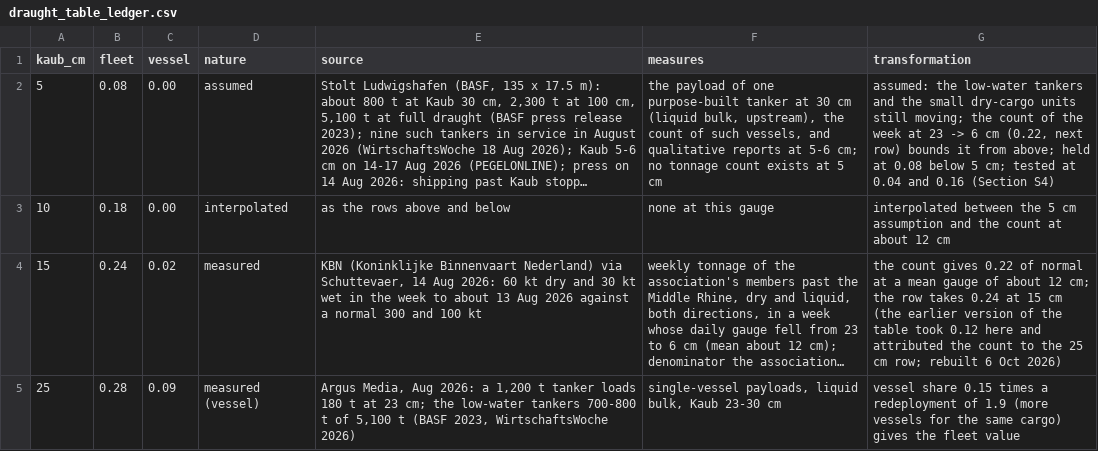
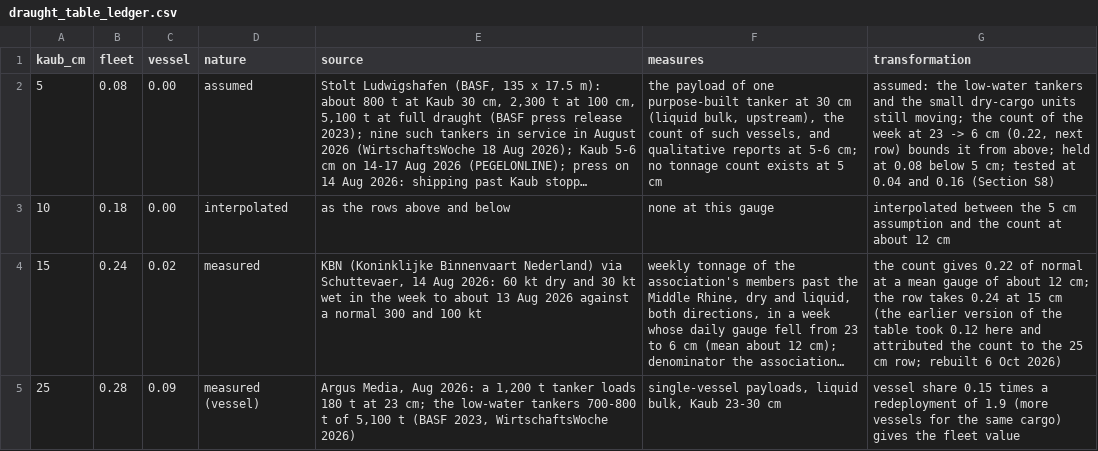
Before and after one commit to ccolon/disrupt-sc, a CSV file: studies/rhine2026/scenarios/draught_table_ledger.csv, drawn as a sheet; only a part is shown; long unchanged cells end in …; the diff names each change by its address in the sheet, - before the commit and + after, or states it on an @@ line.

```diff
--- a/studies/rhine2026/scenarios/draught_table_ledger.csv
+++ b/studies/rhine2026/scenarios/draught_table_ledger.csv
-G2 (transformation): …0.16 (Section S4)
+G2 (transformation): …0.16 (Section S8)
```
Also changed, not shown: 13 other files.
